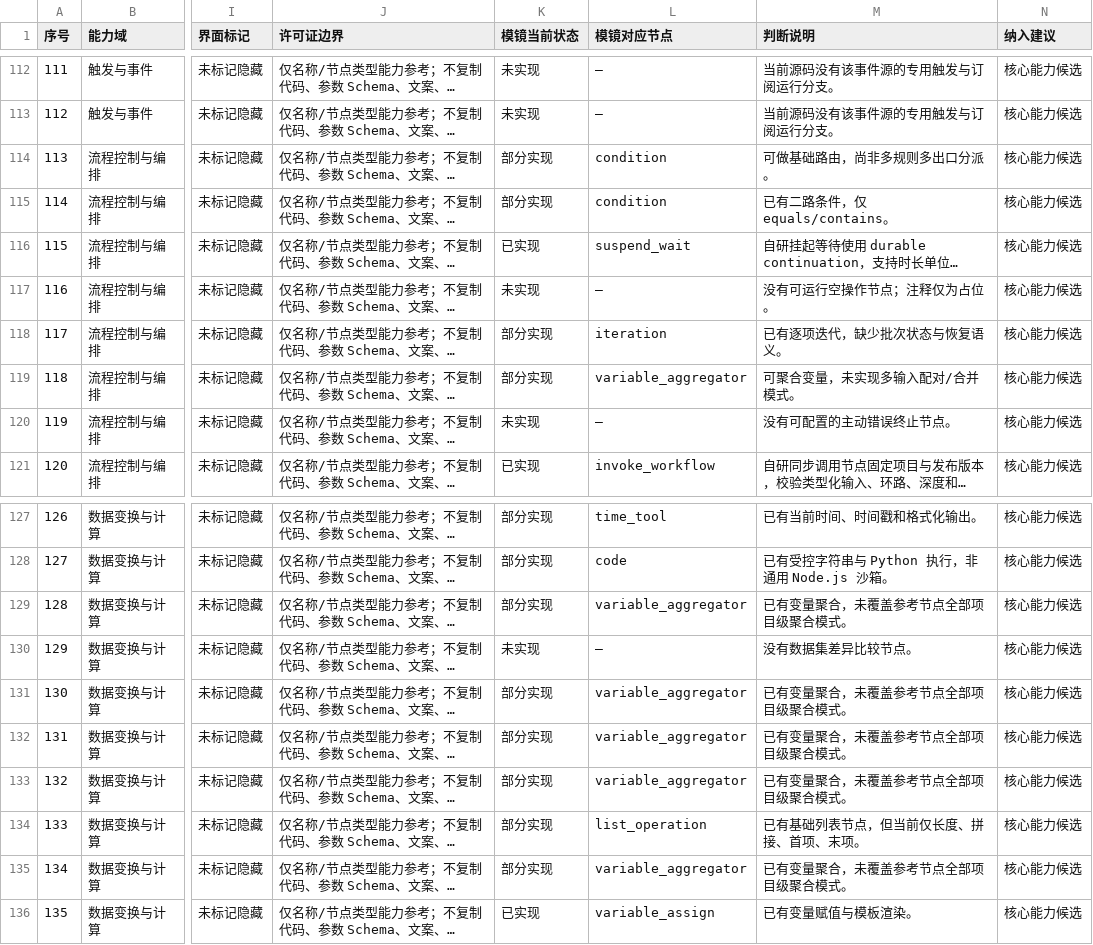
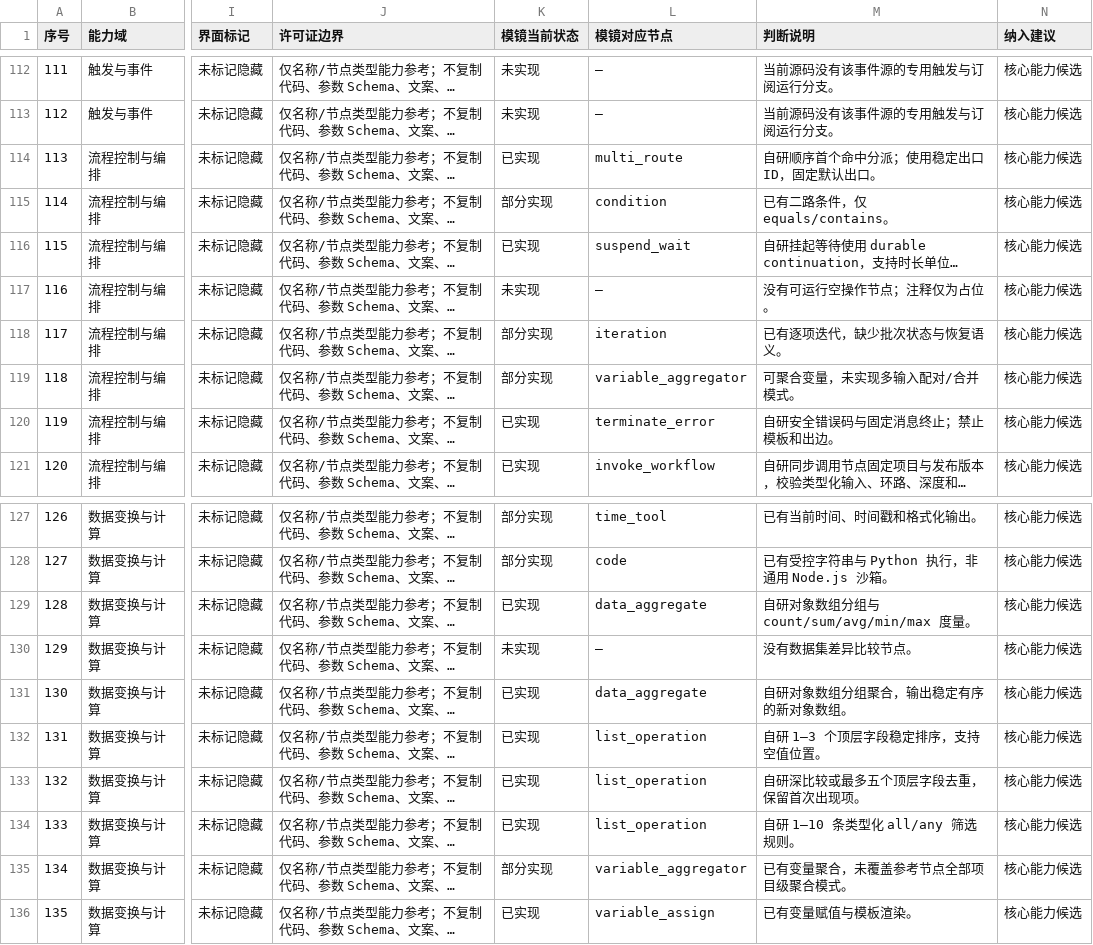
Before and after one commit to PinkElf-Elysia/ModelMirror, a CSV file: docs/audits/n8n-node-capability-matrix.csv, drawn as a sheet; only a part is shown, gaps mark what is left out; long unchanged cells end in …; the diff names each change by its address in the sheet, - before the commit and + after, or states it on an @@ line.

```diff
--- a/docs/audits/n8n-node-capability-matrix.csv
+++ b/docs/audits/n8n-node-capability-matrix.csv
-K114 (模镜当前状态): 部分实现
+K114 (模镜当前状态): 已实现
-L114 (模镜对应节点): condition
+L114 (模镜对应节点): multi_route
-M114 (判断说明): 可做基础路由，尚非多规则多出口分派。
+M114 (判断说明): 自研顺序首个命中分派；使用稳定出口 ID，固定默认出口。
-K120 (模镜当前状态): 未实现
+K120 (模镜当前状态): 已实现
-L120 (模镜对应节点): —
+L120 (模镜对应节点): terminate_error
-M120 (判断说明): 没有可配置的主动错误终止节点。
+M120 (判断说明): 自研安全错误码与固定消息终止；禁止模板和出边。
-K129 (模镜当前状态): 部分实现
+K129 (模镜当前状态): 已实现
-L129 (模镜对应节点): variable_aggregator
+L129 (模镜对应节点): data_aggregate
-M129 (判断说明): 已有变量聚合，未覆盖参考节点全部项目级聚合模式。
+M129 (判断说明): 自研对象数组分组与 count/sum/avg/min/max 度量。
-K131:K134 (模镜当前状态): 部分实现
+K131:K134 (模镜当前状态): 已实现
-L131 (模镜对应节点): variable_aggregator
+L131 (模镜对应节点): data_aggregate
-M131 (判断说明): 已有变量聚合，未覆盖参考节点全部项目级聚合模式。
+M131 (判断说明): 自研对象数组分组聚合，输出稳定有序的新对象数组。
-L132:L133 (模镜对应节点): variable_aggregator
+L132:L133 (模镜对应节点): list_operation
-M132 (判断说明): 已有变量聚合，未覆盖参考节点全部项目级聚合模式。
+M132 (判断说明): 自研 1–3 个顶层字段稳定排序，支持空值位置。
-M133 (判断说明): 已有变量聚合，未覆盖参考节点全部项目级聚合模式。
+M133 (判断说明): 自研深比较或最多五个顶层字段去重，保留首次出现项。
-M134 (判断说明): 已有基础列表节点，但当前仅长度、拼接、首项、末项。
+M134 (判断说明): 自研 1–10 条类型化 all/any 筛选规则。
```
Also changed, not shown: 22 other files.
